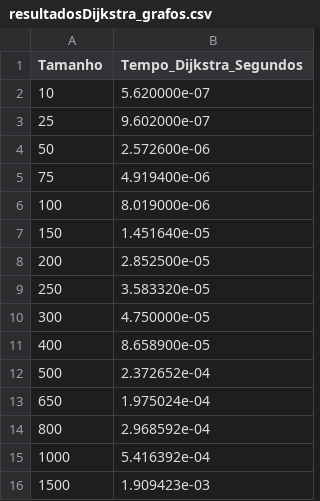
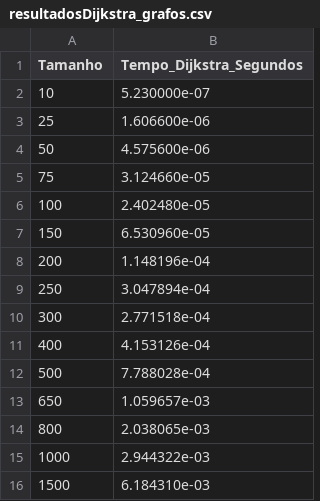
Before and after one commit to igoricda/PAA2, a CSV file: resultadosDijkstra_grafos.csv, drawn as a sheet.

```diff
--- a/resultadosDijkstra_grafos.csv
+++ b/resultadosDijkstra_grafos.csv
@@ -1,16 +1,16 @@
 Tamanho;Tempo_Dijkstra_Segundos;
-10;5.620000e-07
-25;9.602000e-07
-50;2.572600e-06
-75;4.919400e-06
-100;8.019000e-06
-150;1.451640e-05
-200;2.852500e-05
-250;3.583320e-05
-300;4.750000e-05
-400;8.658900e-05
-500;2.372652e-04
-650;1.975024e-04
-800;2.968592e-04
-1000;5.416392e-04
-1500;1.909423e-03
+10;5.230000e-07
+25;1.606600e-06
+50;4.575600e-06
+75;3.124660e-05
+100;2.402480e-05
+150;6.530960e-05
+200;1.148196e-04
+250;3.047894e-04
+300;2.771518e-04
+400;4.153126e-04
+500;7.788028e-04
+650;1.059657e-03
+800;2.038065e-03
+1000;2.944322e-03
+1500;6.184310e-03
```
Also changed, not shown: resultadosBellmanFord_grafos.csv, 13 other files.
